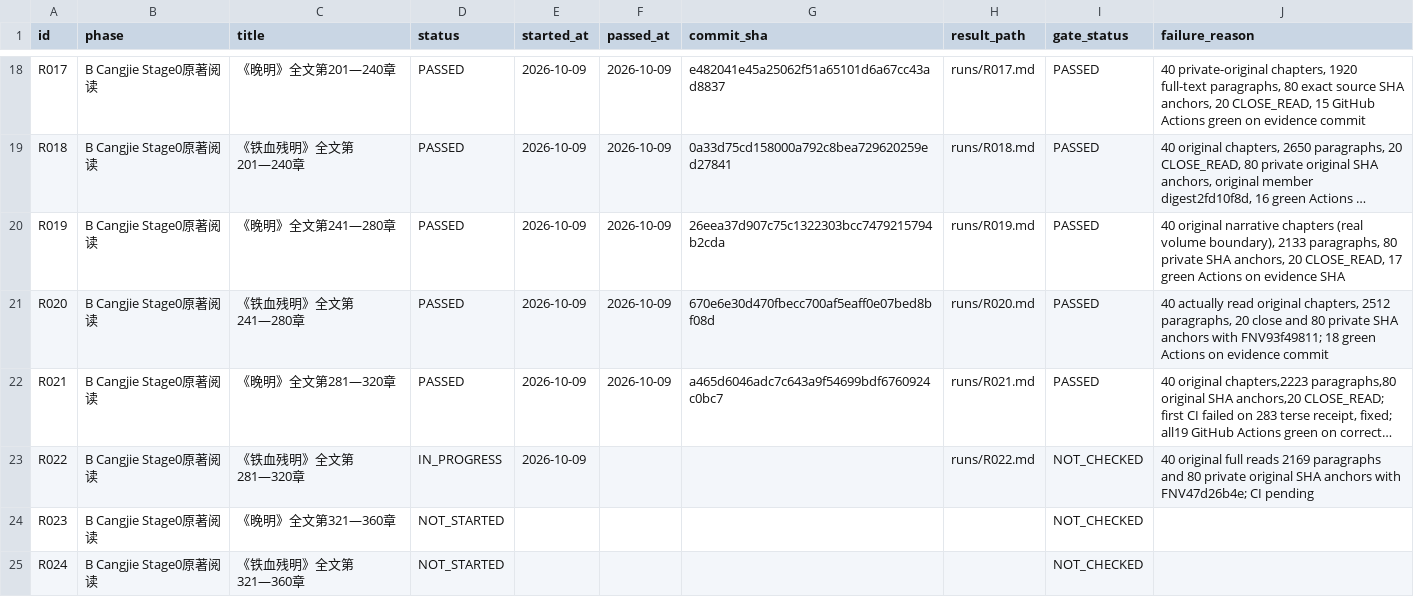
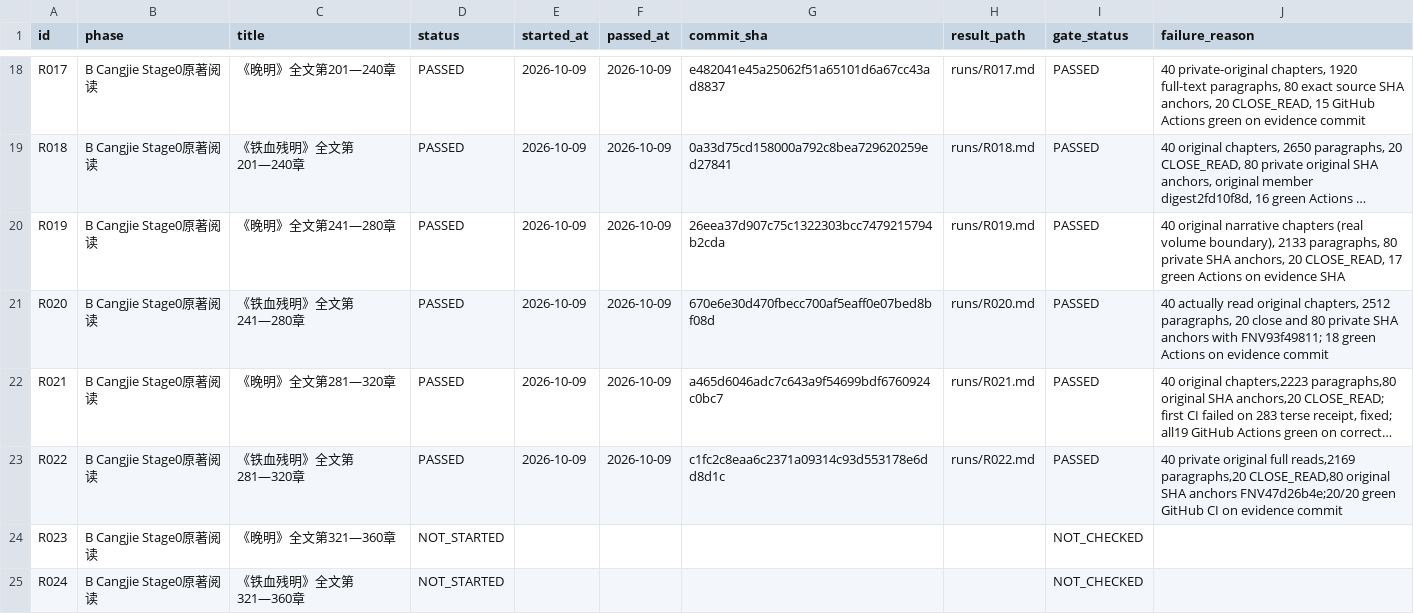
Before and after one commit to xiaolongnv6866-gif/V13, a CSV file: ROUND_LEDGER.csv, drawn as a sheet; only a part is shown, gaps mark what is left out; long unchanged cells end in …; the diff names each change by its address in the sheet, - before the commit and + after, or states it on an @@ line.

Commit message:
V13 R022 PASS: original Tiexue 281-320, 2169 paragraphs, 20 green CI; stop R023 manual cursor

```diff
--- a/ROUND_LEDGER.csv
+++ b/ROUND_LEDGER.csv
-D23 (status): IN_PROGRESS
+D23 (status): PASSED
-F23 (passed_at): (empty)
+F23 (passed_at): 2026-10-09
-G23 (commit_sha): (empty)
+G23 (commit_sha): c1fc2c8eaa6c2371a09314c93d553178e6dd8d1c
-I23 (gate_status): NOT_CHECKED
+I23 (gate_status): PASSED
-J23 (failure_reason): 40 original full reads 2169 paragraphs and 80 private original SHA anchors with FNV47d26b4e; CI pending
+J23 (failure_reason): 40 private original full reads,2169 paragraphs,20 CLOSE_READ,80 original SHA anchors FNV47d26b4e;20/20 green GitHub CI on evidence commit
```
Also changed, not shown: 3 other files.
